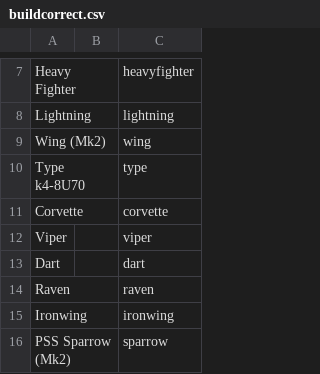
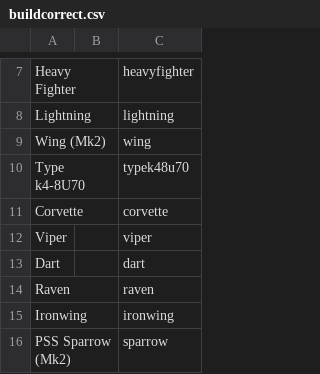
Before and after one commit to ZacharyLaw/Zak, a CSV file: buildcorrect.csv, drawn as a sheet; only a part is shown, gaps mark what is left out.

```diff
--- a/buildcorrect.csv
+++ b/buildcorrect.csv
@@ -9,3 +9,3 @@ Lightning,,lightning
 Wing (Mk2),,wing
-Type k4-8U70,,type
+Type k4-8U70,,typek48u70
 Corvette,,corvette
```
Also changed, not shown: build.csv.
